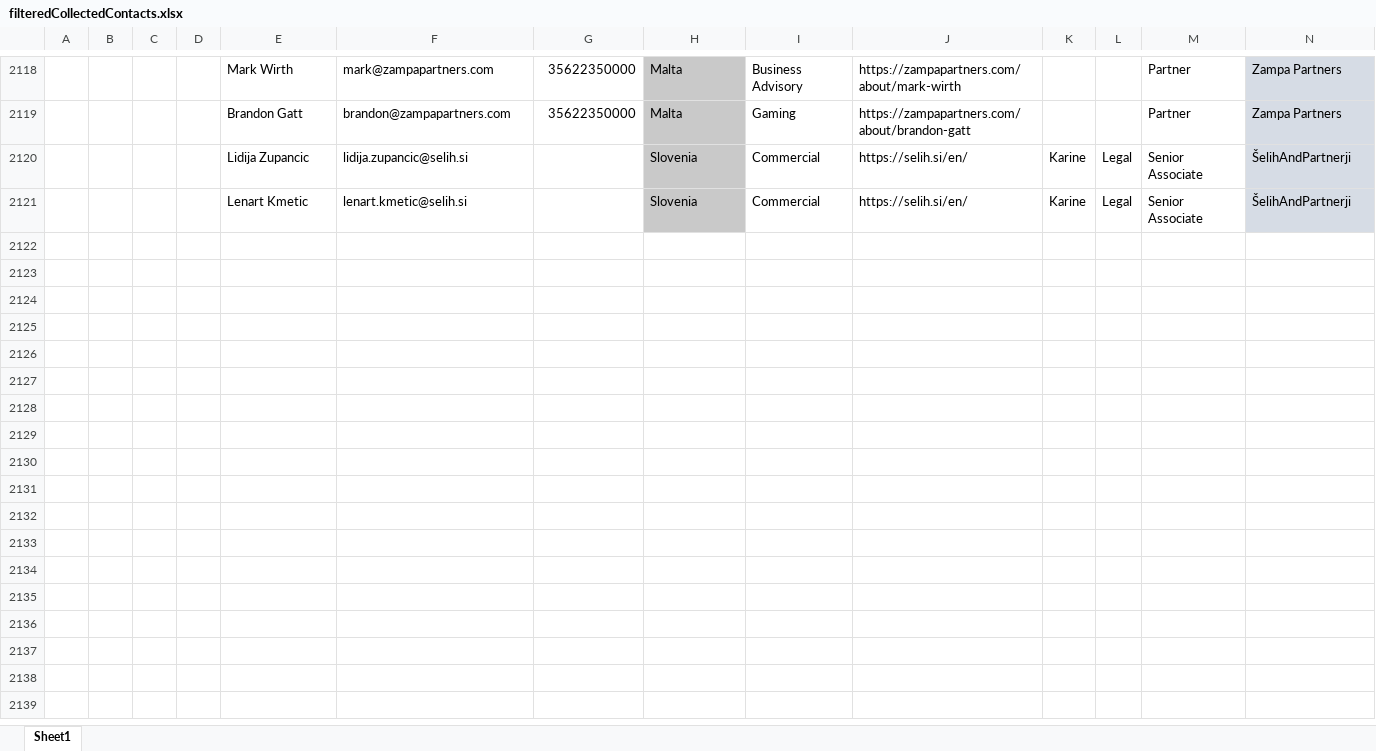
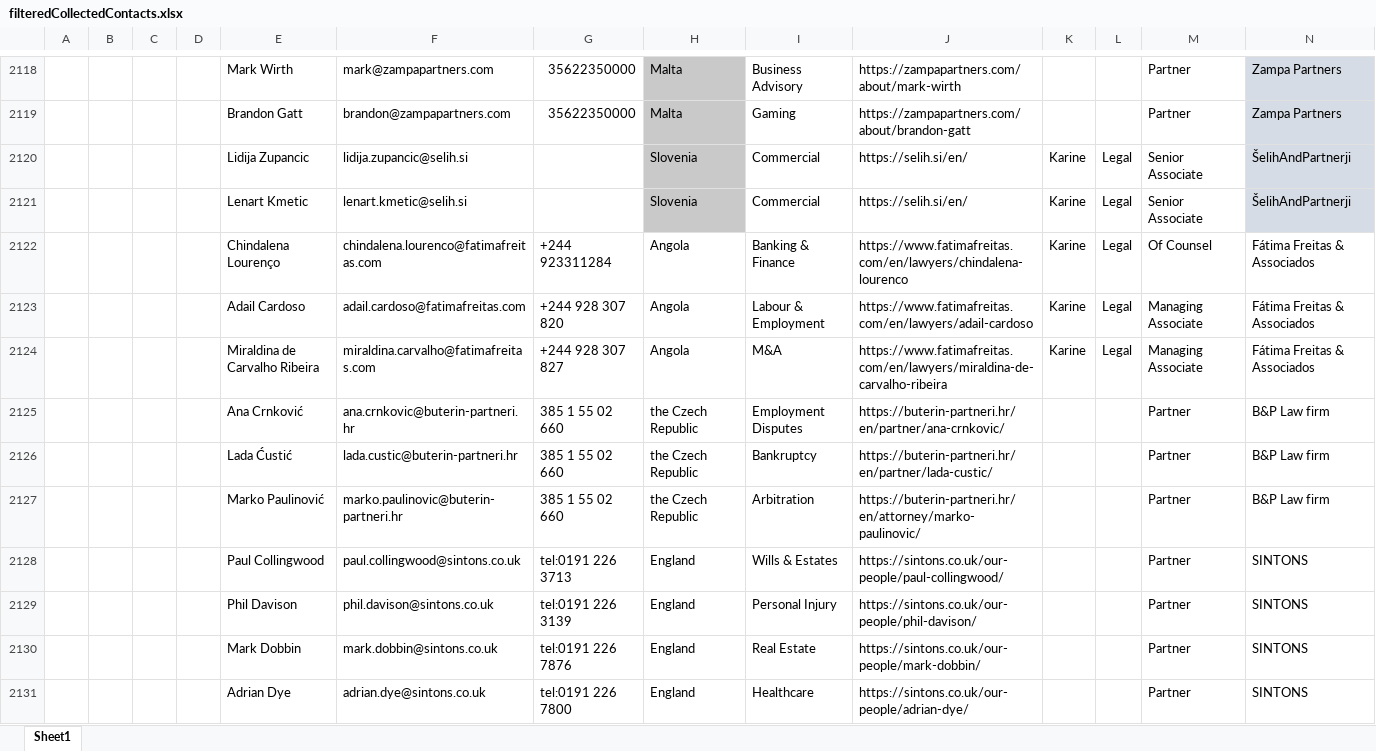
Before and after one commit to codeMaestroLucas/contactsJ, an Excel workbook: src/main/resources/baseFiles/excel/filteredCollectedContacts.xlsx, sheet Sheet1, drawn as a sheet; only a part is shown, gaps mark what is left out; values as stored, in another font and other column widths than the file's, no borders; the diff covers the shown part only; the diff names each change by its address in the sheet, - before the commit and + after, or states it on an @@ line.

```diff
--- a/src/main/resources/baseFiles/excel/filteredCollectedContacts.xlsx (sheet Sheet1)
+++ b/src/main/resources/baseFiles/excel/filteredCollectedContacts.xlsx (sheet Sheet1)
+row 2122:  |  |  |  | Chindalena Lourenço | chindalena.lourenco@fatimafreitas.com | +244 923311284 | Angola | Banking & Finance | https://www.fatimafreitas.com/en/lawyers/chindalena-lourenco | Karine | Legal | Of Counsel | Fátima Freitas & Associados
+row 2123:  |  |  |  | Adail Cardoso | adail.cardoso@fatimafreitas.com | +244 928 307 820 | Angola | Labour & Employment | https://www.fatimafreitas.com/en/lawyers/adail-cardoso | Karine | Legal | Managing Associate | Fátima Freitas & Associados
+row 2124:  |  |  |  | Miraldina de Carvalho Ribeira | miraldina.carvalho@fatimafreitas.com | +244 928 307 827 | Angola | M&A | https://www.fatimafreitas.com/en/lawyers/miraldina-de-carvalho-ribeira | Karine | Legal | Managing Associate | Fátima Freitas & Associados
+row 2125:  |  |  |  | Ana Crnković | ana.crnkovic@buterin-partneri.hr | 385 1 55 02 660 | the Czech Republic | Employment Disputes | https://buterin-partneri.hr/en/partner/ana-crnkovic/ |  |  | Partner | B&P Law firm
+row 2126:  |  |  |  | Lada Ćustić | lada.custic@buterin-partneri.hr | 385 1 55 02 660 | the Czech Republic | Bankruptcy | https://buterin-partneri.hr/en/partner/lada-custic/ |  |  | Partner | B&P Law firm
+row 2127:  |  |  |  | Marko Paulinović | marko.paulinovic@buterin-partneri.hr | 385 1 55 02 660 | the Czech Republic | Arbitration | https://buterin-partneri.hr/en/attorney/marko-paulinovic/ |  |  | Partner | B&P Law firm
+row 2128:  |  |  |  | Paul Collingwood | paul.collingwood@sintons.co.uk | tel:0191 226 3713 | England | Wills & Estates | https://sintons.co.uk/our-people/paul-collingwood/ |  |  | Partner | SINTONS
+row 2129:  |  |  |  | Phil Davison | phil.davison@sintons.co.uk | tel:0191 226 3139 | England | Personal Injury | https://sintons.co.uk/our-people/phil-davison/ |  |  | Partner | SINTONS
+row 2130:  |  |  |  | Mark Dobbin | mark.dobbin@sintons.co.uk | tel:0191 226 7876 | England | Real Estate | https://sintons.co.uk/our-people/mark-dobbin/ |  |  | Partner | SINTONS
+row 2131:  |  |  |  | Adrian Dye | adrian.dye@sintons.co.uk | tel:0191 226 7800 | England | Healthcare | https://sintons.co.uk/our-people/adrian-dye/ |  |  | Partner | SINTONS
```
Also changed, not shown: 112 added rows elsewhere in this sheet, src/main/resources/baseFiles/excel/Sheet.xlsx, 47 other files.
